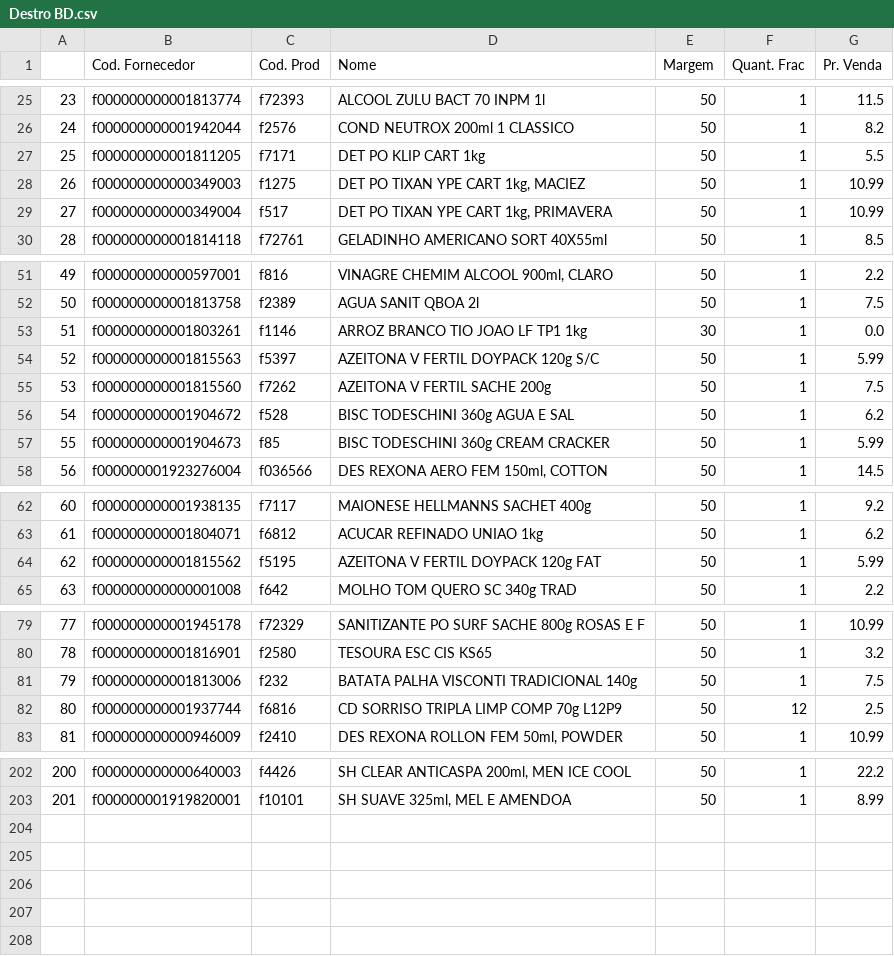
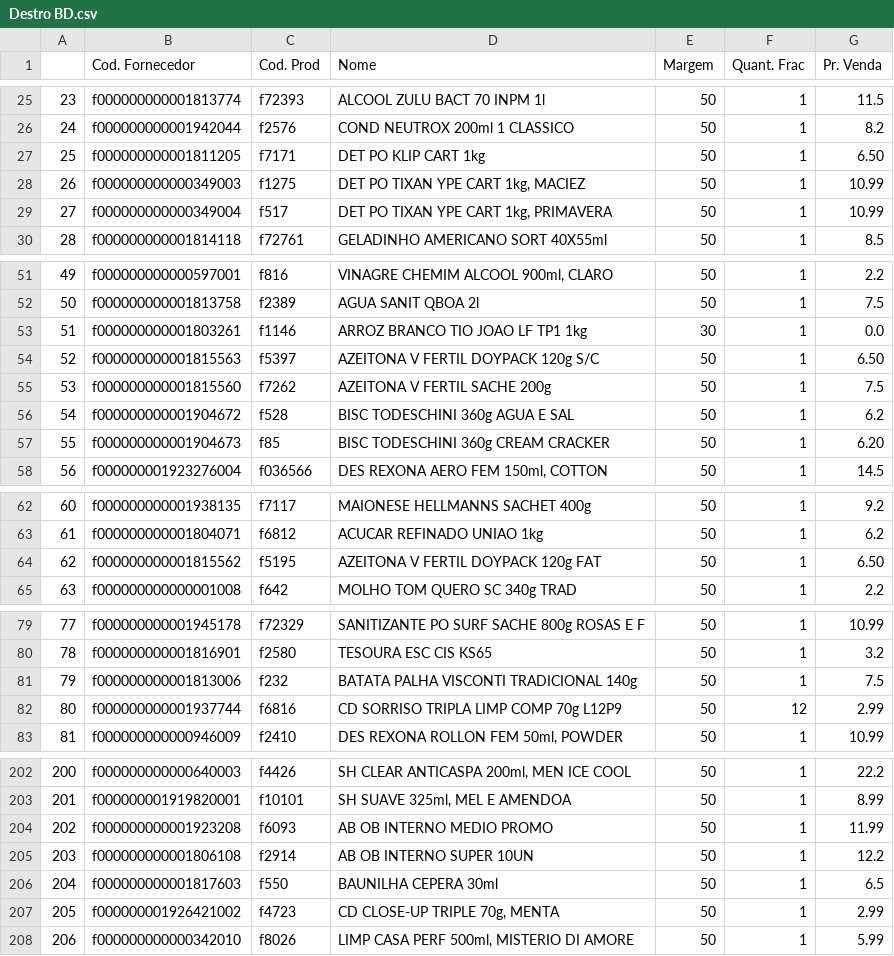
Before and after one commit to I3run01/PY-Auto-Preco-V2, a CSV file: Destro BD.csv, drawn as a sheet; only a part is shown, gaps mark what is left out; the diff covers the shown part only.

```diff
--- a/Destro BD.csv
+++ b/Destro BD.csv
@@ -26,3 +26,3 @@
 24,f000000000001942044,f2576,COND NEUTROX 200ml 1 CLASSICO,50,1,8.2
-25,f000000000001811205,f7171,DET PO KLIP CART 1kg,50,1,5.5
+25,f000000000001811205,f7171,DET PO KLIP CART 1kg,50,1,6.50
 26,f000000000000349003,f1275,"DET PO TIXAN YPE CART 1kg, MACIEZ",50,1,10.99
@@ -53,6 +53,6 @@
 51,f000000000001803261,f1146,ARROZ BRANCO TIO JOAO LF TP1 1kg,30,1,0.0
-52,f000000000001815563,f5397,AZEITONA V FERTIL DOYPACK 120g S/C,50,1,5.99
+52,f000000000001815563,f5397,AZEITONA V FERTIL DOYPACK 120g S/C,50,1,6.50
 53,f000000000001815560,f7262,AZEITONA V FERTIL SACHE 200g,50,1,7.5
 54,f000000000001904672,f528,BISC TODESCHINI 360g AGUA E SAL,50,1,6.2
-55,f000000000001904673,f85,BISC TODESCHINI 360g CREAM CRACKER,50,1,5.99
+55,f000000000001904673,f85,BISC TODESCHINI 360g CREAM CRACKER,50,1,6.20
 56,f000000001923276004,f036566,"DES REXONA AERO FEM 150ml, COTTON",50,1,14.5
@@ -63,3 +63,3 @@
 61,f000000000001804071,f6812,ACUCAR REFINADO UNIAO 1kg,50,1,6.2
-62,f000000000001815562,f5195,AZEITONA V FERTIL DOYPACK 120g FAT,50,1,5.99
+62,f000000000001815562,f5195,AZEITONA V FERTIL DOYPACK 120g FAT,50,1,6.50
 63,f000000000000001008,f642,MOLHO TOM QUERO SC 340g TRAD,50,1,2.2
@@ -81,3 +81,3 @@
 79,f000000000001813006,f232,BATATA PALHA VISCONTI TRADICIONAL 140g,50,1,7.5
-80,f000000000001937744,f6816,CD SORRISO TRIPLA LIMP COMP 70g L12P9,50,12,2.5
+80,f000000000001937744,f6816,CD SORRISO TRIPLA LIMP COMP 70g L12P9,50,12,2.99
 81,f000000000000946009,f2410,"DES REXONA ROLLON FEM 50ml, POWDER",50,1,10.99
@@ -203 +203,6 @@
 201,f000000001919820001,f10101,"SH SUAVE 325ml, MEL E AMENDOA",50,1,8.99
+202,f000000000001923208,f6093,AB OB INTERNO MEDIO PROMO,50,1,11.99
+203,f000000000001806108,f2914,AB OB INTERNO SUPER 10UN,50,1,12.2
+204,f000000000001817603,f550,BAUNILHA CEPERA 30ml,50,1,6.5
+205,f000000001926421002,f4723,"CD CLOSE-UP TRIPLE 70g, MENTA",50,1,2.99
+206,f000000000000342010,f8026,"LIMP CASA PERF 500ml, MISTERIO DI AMORE",50,1,5.99
```
Also changed, not shown: 3 edited cells elsewhere in this file, Segalas BD.csv, 2 other files.
